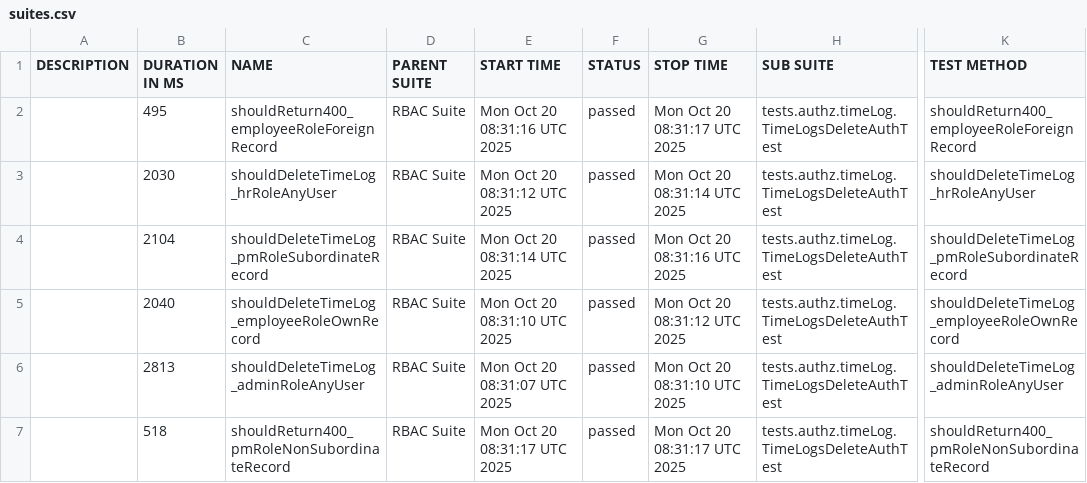
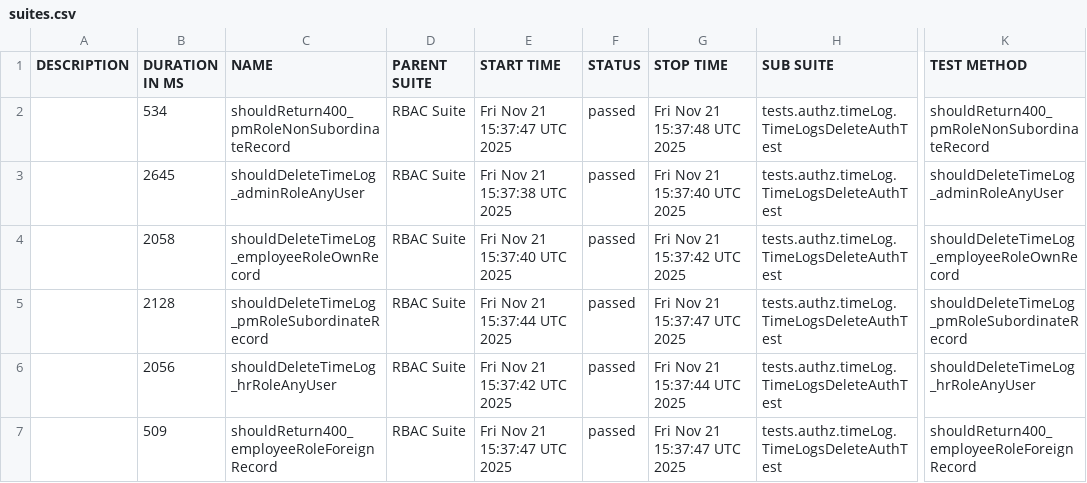
Before and after one commit to IrynaDim/TeamConnect-API-TF, a CSV file: allure-rbac/data/suites.csv, drawn as a sheet; only a part is shown, gaps mark what is left out; the diff names each change by its address in the sheet, - before the commit and + after, or states it on an @@ line.

```diff
--- a/allure-rbac/data/suites.csv
+++ b/allure-rbac/data/suites.csv
-B2 (DURATION IN MS): 495
+B2 (DURATION IN MS): 534
-C2 (NAME): shouldReturn400_employeeRoleForeignRecord
+C2 (NAME): shouldReturn400_pmRoleNonSubordinateRecord
-E2 (START TIME): Mon Oct 20 08:31:16 UTC 2025
+E2 (START TIME): Fri Nov 21 15:37:47 UTC 2025
-G2 (STOP TIME): Mon Oct 20 08:31:17 UTC 2025
+G2 (STOP TIME): Fri Nov 21 15:37:48 UTC 2025
-K2 (TEST METHOD): shouldReturn400_employeeRoleForeignRecord
+K2 (TEST METHOD): shouldReturn400_pmRoleNonSubordinateRecord
-B3 (DURATION IN MS): 2030
+B3 (DURATION IN MS): 2645
-C3 (NAME): shouldDeleteTimeLog_hrRoleAnyUser
+C3 (NAME): shouldDeleteTimeLog_adminRoleAnyUser
-E3 (START TIME): Mon Oct 20 08:31:12 UTC 2025
+E3 (START TIME): Fri Nov 21 15:37:38 UTC 2025
-G3 (STOP TIME): Mon Oct 20 08:31:14 UTC 2025
+G3 (STOP TIME): Fri Nov 21 15:37:40 UTC 2025
-K3 (TEST METHOD): shouldDeleteTimeLog_hrRoleAnyUser
+K3 (TEST METHOD): shouldDeleteTimeLog_adminRoleAnyUser
-B4 (DURATION IN MS): 2104
+B4 (DURATION IN MS): 2058
-C4 (NAME): shouldDeleteTimeLog_pmRoleSubordinateRecord
+C4 (NAME): shouldDeleteTimeLog_employeeRoleOwnRecord
-E4 (START TIME): Mon Oct 20 08:31:14 UTC 2025
+E4 (START TIME): Fri Nov 21 15:37:40 UTC 2025
-G4 (STOP TIME): Mon Oct 20 08:31:16 UTC 2025
+G4 (STOP TIME): Fri Nov 21 15:37:42 UTC 2025
-K4 (TEST METHOD): shouldDeleteTimeLog_pmRoleSubordinateRecord
+K4 (TEST METHOD): shouldDeleteTimeLog_employeeRoleOwnRecord
-B5 (DURATION IN MS): 2040
+B5 (DURATION IN MS): 2128
-C5 (NAME): shouldDeleteTimeLog_employeeRoleOwnRecord
+C5 (NAME): shouldDeleteTimeLog_pmRoleSubordinateRecord
-E5 (START TIME): Mon Oct 20 08:31:10 UTC 2025
+E5 (START TIME): Fri Nov 21 15:37:44 UTC 2025
-G5 (STOP TIME): Mon Oct 20 08:31:12 UTC 2025
+G5 (STOP TIME): Fri Nov 21 15:37:47 UTC 2025
-K5 (TEST METHOD): shouldDeleteTimeLog_employeeRoleOwnRecord
+K5 (TEST METHOD): shouldDeleteTimeLog_pmRoleSubordinateRecord
-B6 (DURATION IN MS): 2813
+B6 (DURATION IN MS): 2056
-C6 (NAME): shouldDeleteTimeLog_adminRoleAnyUser
+C6 (NAME): shouldDeleteTimeLog_hrRoleAnyUser
-E6 (START TIME): Mon Oct 20 08:31:07 UTC 2025
+E6 (START TIME): Fri Nov 21 15:37:42 UTC 2025
-G6 (STOP TIME): Mon Oct 20 08:31:10 UTC 2025
+G6 (STOP TIME): Fri Nov 21 15:37:44 UTC 2025
-K6 (TEST METHOD): shouldDeleteTimeLog_adminRoleAnyUser
+K6 (TEST METHOD): shouldDeleteTimeLog_hrRoleAnyUser
-B7 (DURATION IN MS): 518
+B7 (DURATION IN MS): 509
-C7 (NAME): shouldReturn400_pmRoleNonSubordinateRecord
+C7 (NAME): shouldReturn400_employeeRoleForeignRecord
-E7 (START TIME): Mon Oct 20 08:31:17 UTC 2025
+E7 (START TIME): Fri Nov 21 15:37:47 UTC 2025
-G7 (STOP TIME): Mon Oct 20 08:31:17 UTC 2025
+G7 (STOP TIME): Fri Nov 21 15:37:47 UTC 2025
-K7 (TEST METHOD): shouldReturn400_pmRoleNonSubordinateRecord
+K7 (TEST METHOD): shouldReturn400_employeeRoleForeignRecord
```
Also changed, not shown: 56 other files.
